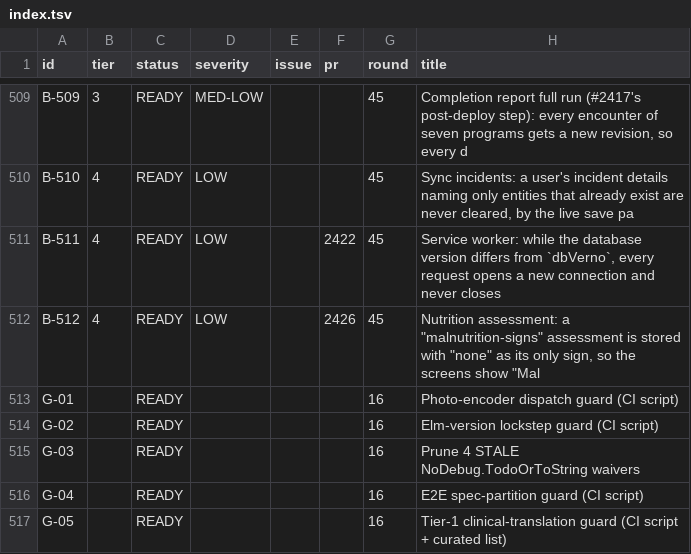
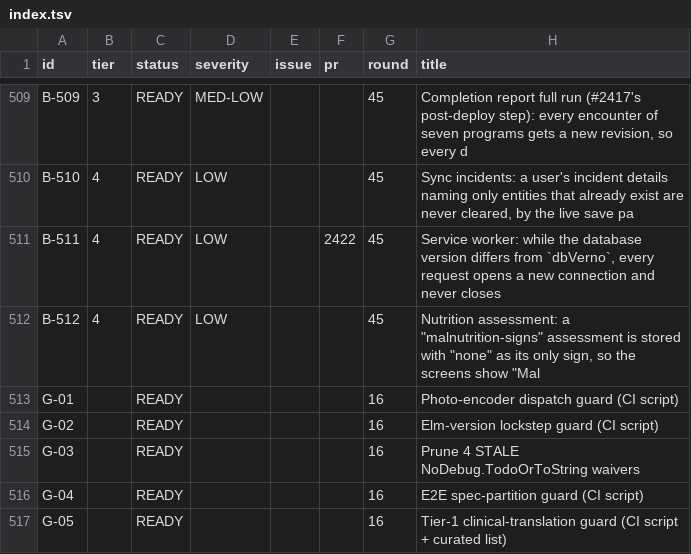
Before and after one commit to TIP-Global-Health/eheza-app, a TSV file: .claude/backlog/index.tsv, drawn as a sheet; only a part is shown, gaps mark what is left out.

```diff
--- a/.claude/backlog/index.tsv
+++ b/.claude/backlog/index.tsv
@@ -511,3 +511,3 @@ B-510	4	READY	LOW			45	Sync incidents: a user's incident details naming only ent
 B-511	4	READY	LOW		2422	45	Service worker: while the database version differs from `dbVerno`, every request opens a new connection and never closes
-B-512	4	READY	LOW		2426	45	Nutrition assessment: a "malnutrition-signs" assessment is stored with "none" as its only sign, so the screens show "Mal
+B-512	4	READY	LOW			45	Nutrition assessment: a "malnutrition-signs" assessment is stored with "none" as its only sign, so the screens show "Mal
 G-01		READY				16	Photo-encoder dispatch guard (CI script)
```
Also changed, not shown: 3 other files.
